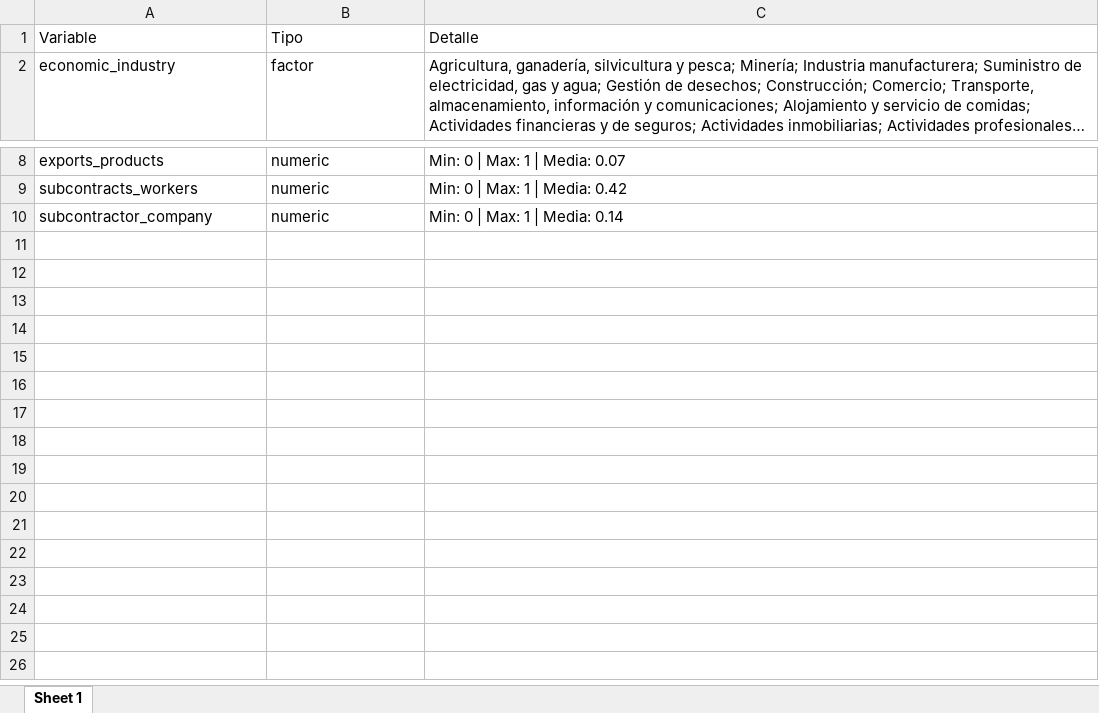
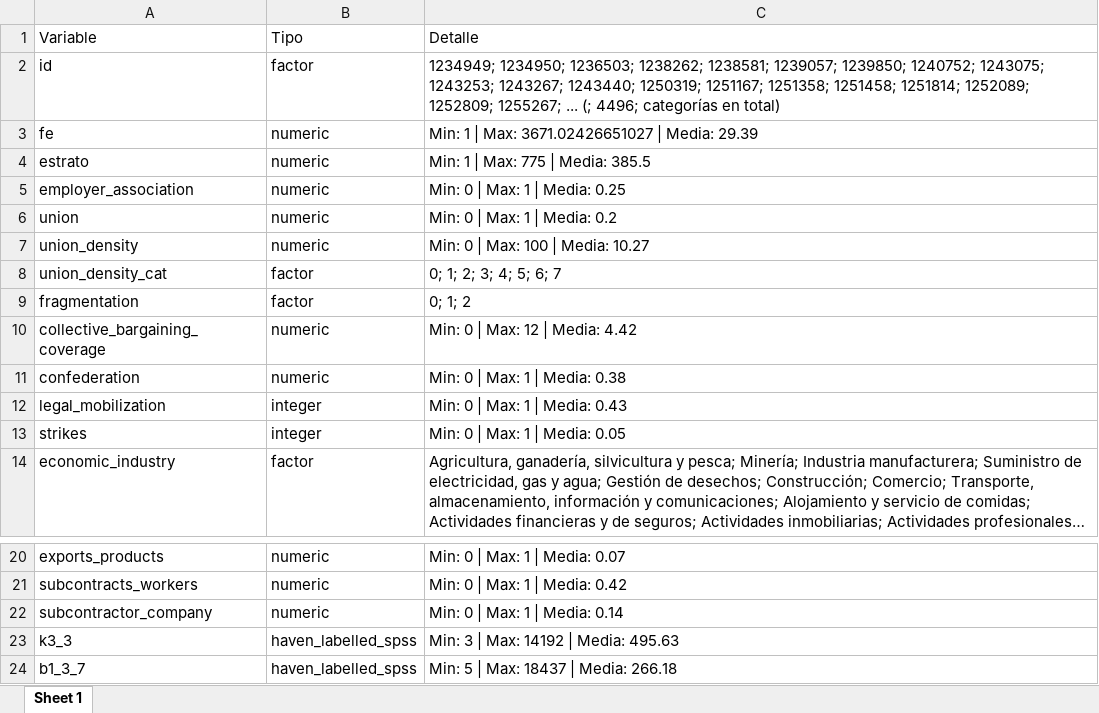
Before and after one commit to JaviRomoS/Employer-associations-and-power-1, an Excel workbook: output/variables.xlsx, sheet Sheet 1, drawn as a sheet; only a part is shown, gaps mark what is left out; long unchanged cells end in …; values as stored, in another font and other column widths than the file's, no borders; the diff names each change by its address in the sheet, - before the commit and + after, or states it on an @@ line.

```diff
--- a/output/variables.xlsx (sheet Sheet 1)
+++ b/output/variables.xlsx (sheet Sheet 1)
+row 2: id | factor | 1234949; 1234950; 1236503; 1238262; 1238581; 1239057; 1239850; 1240752; 1243075; 1243253; 1243267; 1243440; 1250319; 1251167; 1251358; 1251458; 1251814; 1252089; 1252809; 1255267; ... (; 4496; categorías en total)
+row 3: fe | numeric | Min: 1 | Max: 3671.02426651027 | Media: 29.39
+row 4: estrato | numeric | Min: 1 | Max: 775 | Media: 385.5
+row 5: employer_association | numeric | Min: 0 | Max: 1 | Media: 0.25
+row 6: union | numeric | Min: 0 | Max: 1 | Media: 0.2
+row 7: union_density | numeric | Min: 0 | Max: 100 | Media: 10.27
+row 8: union_density_cat | factor | 0; 1; 2; 3; 4; 5; 6; 7
+row 9: fragmentation | factor | 0; 1; 2
+row 10: collective_bargaining_coverage | numeric | Min: 0 | Max: 12 | Media: 4.42
+row 11: confederation | numeric | Min: 0 | Max: 1 | Media: 0.38
+row 12: legal_mobilization | integer | Min: 0 | Max: 1 | Media: 0.43
+row 13: strikes | integer | Min: 0 | Max: 1 | Media: 0.05
+row 23: k3_3 | haven_labelled_spss | Min: 3 | Max: 14192 | Media: 495.63
+row 24: b1_3_7 | haven_labelled_spss | Min: 5 | Max: 18437 | Media: 266.18
```
Also changed, not shown: 8 other files.
